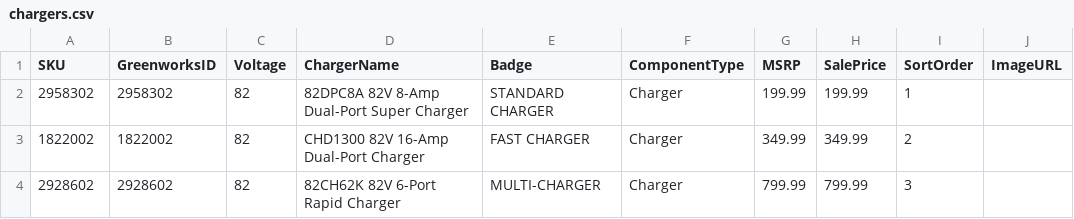
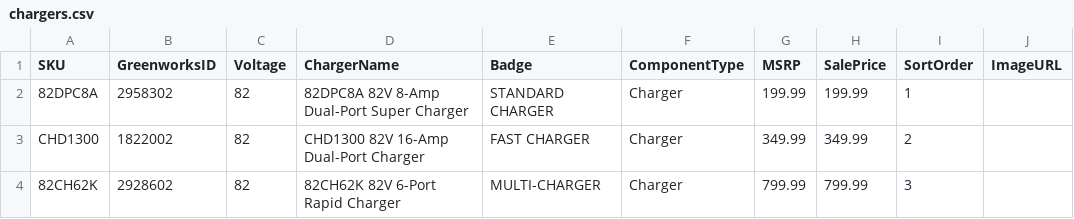
Before and after one commit to WestEndPower/greenworks-battery-configurator, a CSV file: data/chargers.csv, drawn as a sheet; only a part is shown; the diff names each change by its address in the sheet, - before the commit and + after, or states it on an @@ line.

Commit message:
Update chargers.csv

```diff
--- a/data/chargers.csv
+++ b/data/chargers.csv
-A2 (SKU): 2958302
+A2 (SKU): 82DPC8A
-A3 (SKU): 1822002
+A3 (SKU): CHD1300
-A4 (SKU): 2928602
+A4 (SKU): 82CH62K
```
